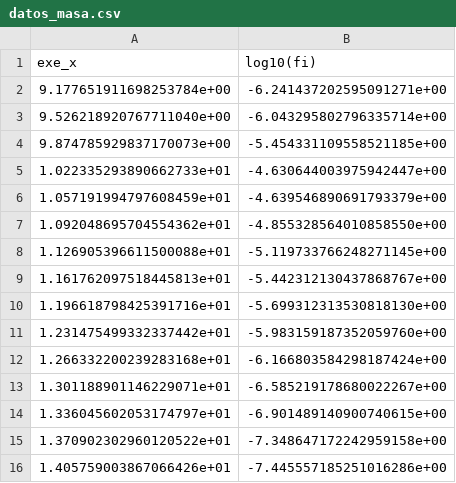
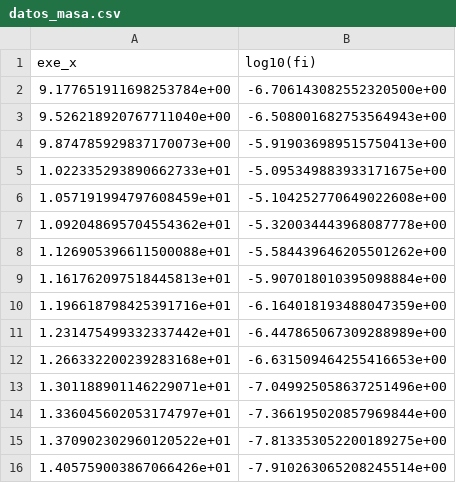
Before and after one commit to fjbautistas/Taller, a CSV file: out_data/datos_masa.csv, drawn as a sheet.

Commit message:
El script de la grafica de la masa ahora genera un archivo de salida, para replicar el plot

```diff
--- a/out_data/datos_masa.csv
+++ b/out_data/datos_masa.csv
@@ -1,16 +1,16 @@
 exe_x,log10(fi)
-9.177651911698253784e+00,-6.241437202595091271e+00
-9.526218920767711040e+00,-6.043295802796335714e+00
-9.874785929837170073e+00,-5.454331109558521185e+00
-1.022335293890662733e+01,-4.630644003975942447e+00
-1.057191994797608459e+01,-4.639546890691793379e+00
-1.092048695704554362e+01,-4.855328564010858550e+00
-1.126905396611500088e+01,-5.119733766248271145e+00
-1.161762097518445813e+01,-5.442312130437868767e+00
-1.196618798425391716e+01,-5.699312313530818130e+00
-1.231475499332337442e+01,-5.983159187352059760e+00
-1.266332200239283168e+01,-6.166803584298187424e+00
-1.301188901146229071e+01,-6.585219178680022267e+00
-1.336045602053174797e+01,-6.901489140900740615e+00
-1.370902302960120522e+01,-7.348647172242959158e+00
-1.405759003867066426e+01,-7.445557185251016286e+00
+9.177651911698253784e+00,-6.706143082552320500e+00
+9.526218920767711040e+00,-6.508001682753564943e+00
+9.874785929837170073e+00,-5.919036989515750413e+00
+1.022335293890662733e+01,-5.095349883933171675e+00
+1.057191994797608459e+01,-5.104252770649022608e+00
+1.092048695704554362e+01,-5.320034443968087778e+00
+1.126905396611500088e+01,-5.584439646205501262e+00
+1.161762097518445813e+01,-5.907018010395098884e+00
+1.196618798425391716e+01,-6.164018193488047359e+00
+1.231475499332337442e+01,-6.447865067309288989e+00
+1.266332200239283168e+01,-6.631509464255416653e+00
+1.301188901146229071e+01,-7.049925058637251496e+00
+1.336045602053174797e+01,-7.366195020857969844e+00
+1.370902302960120522e+01,-7.813353052200189275e+00
+1.405759003867066426e+01,-7.910263065208245514e+00
```
Also changed, not shown: 2 other files.
